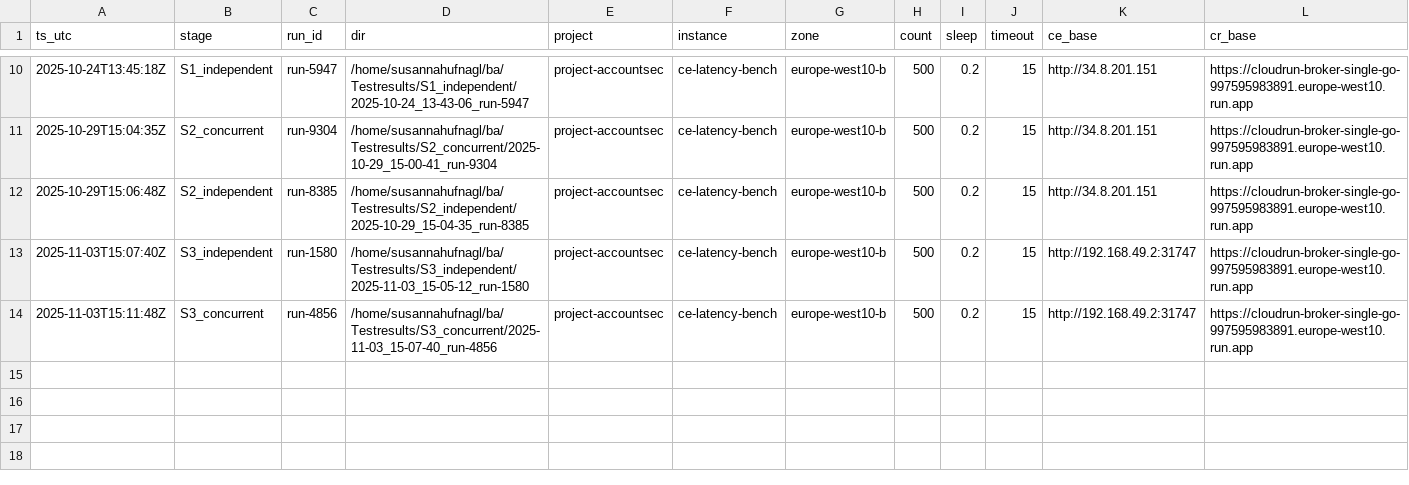
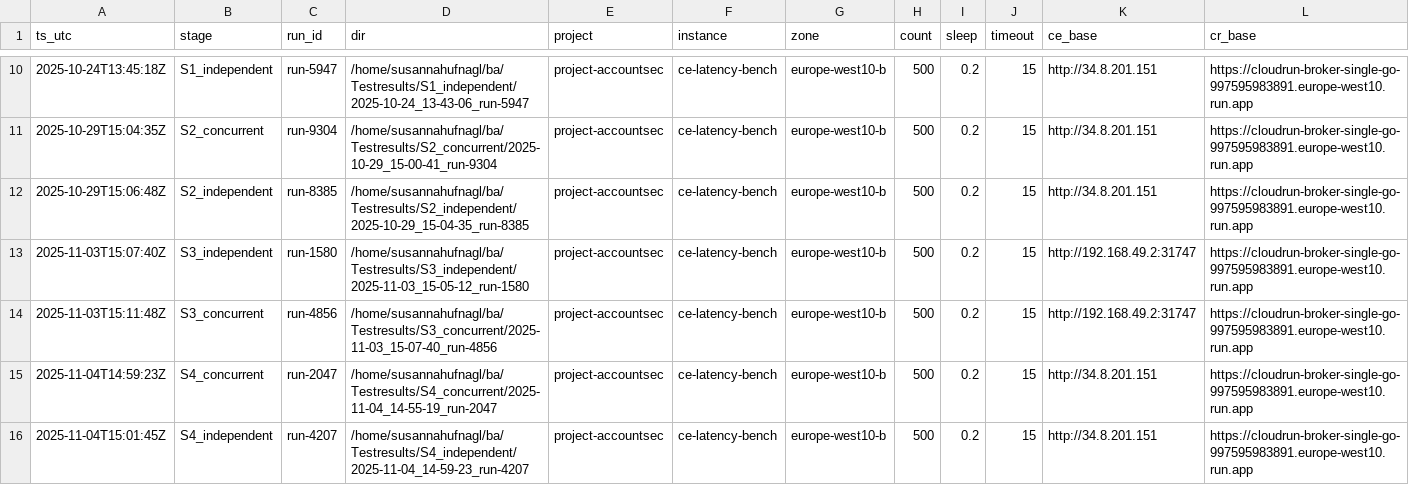
Before and after one commit to susannahufnagl/cloud-run-latency-analysis, a CSV file: Testresults/index.csv, drawn as a sheet; only a part is shown, gaps mark what is left out.

Commit message:
new Testresults Stafge 4

```diff
--- a/Testresults/index.csv
+++ b/Testresults/index.csv
@@ -14 +14,3 @@ ts_utc,stage,run_id,dir,project,instance,zone,count,sleep,timeout,ce_base,cr_bas
 2025-11-03T15:11:48Z,S3_concurrent,run-4856,/home/susannahufnagl/ba/Testresults/S3_concurrent/2025-11-03_15-07-40_run-4856,project-accountsec,ce-latency-bench,europe-west10-b,500,0.2,15,http://192.168.49.2:31747,https://cloudrun-broker-single-go-997595983891.europe-west10.run.app
+2025-11-04T14:59:23Z,S4_concurrent,run-2047,/home/susannahufnagl/ba/Testresults/S4_concurrent/2025-11-04_14-55-19_run-2047,project-accountsec,ce-latency-bench,europe-west10-b,500,0.2,15,http://34.8.201.151,https://cloudrun-broker-single-go-997595983891.europe-west10.run.app
+2025-11-04T15:01:45Z,S4_independent,run-4207,/home/susannahufnagl/ba/Testresults/S4_independent/2025-11-04_14-59-23_run-4207,project-accountsec,ce-latency-bench,europe-west10-b,500,0.2,15,http://34.8.201.151,https://cloudrun-broker-single-go-997595983891.europe-west10.run.app
```
Also changed, not shown: 3 other files.
